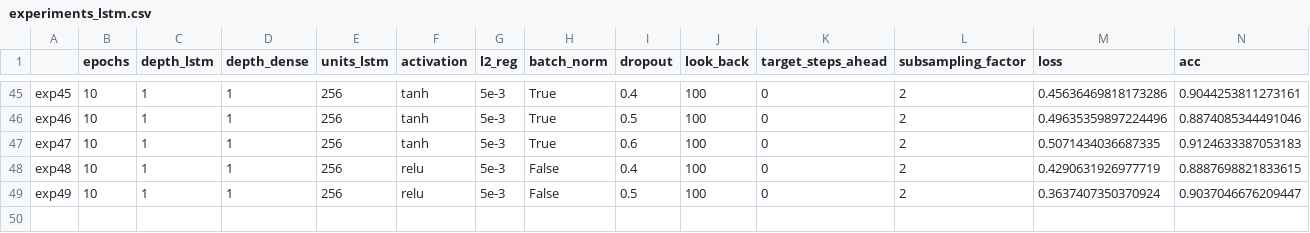
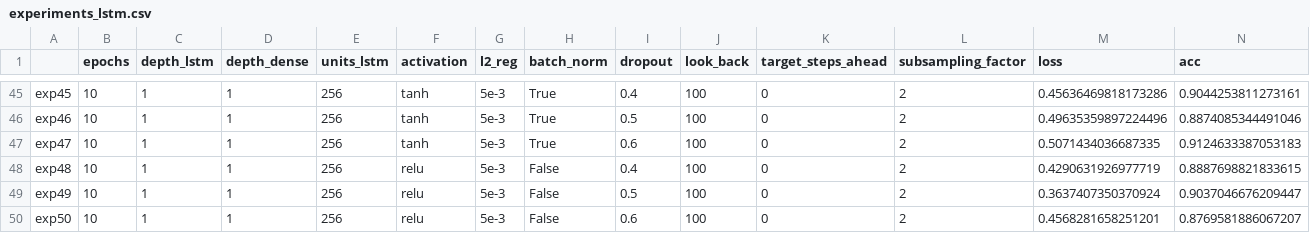
Before and after one commit to AlessiaRuggeri30/epileptic-seizure-prediction, a CSV file: classic_dl/lstm/experiments_lstm.csv, drawn as a sheet; only a part is shown, gaps mark what is left out; rows hold the shown columns only; the diff names each change by its address in the sheet, - before the commit and + after, or states it on an @@ line.

Commit message:
Added lstm results

```diff
--- a/classic_dl/lstm/experiments_lstm.csv
+++ b/classic_dl/lstm/experiments_lstm.csv
+row 50: exp50 | 10 | 1 | 1 | 256 | relu | 5e-3 | False | 0.6 | 100 | 0 | 2 | 0.4568281658251201 | 0.8769581886067207
```
Also changed, not shown: 5 other files.
